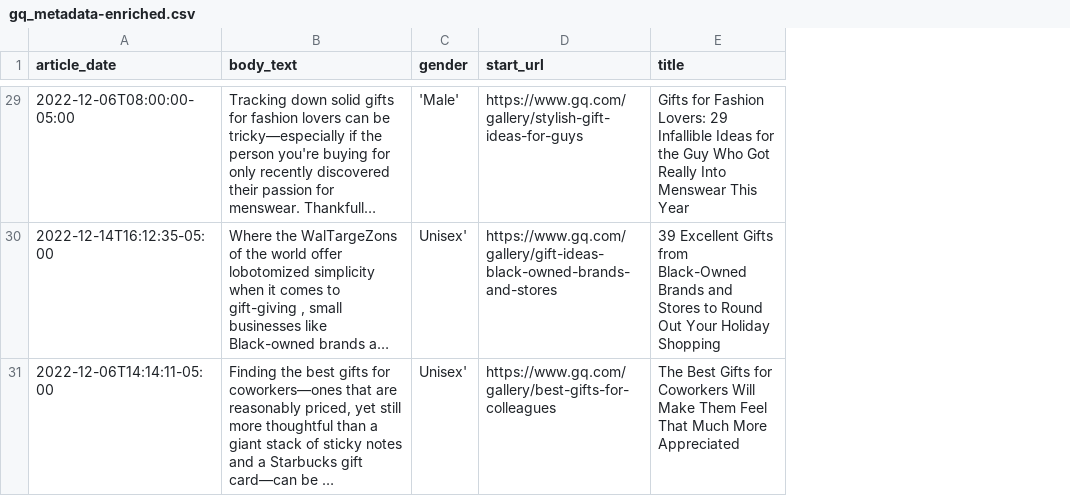
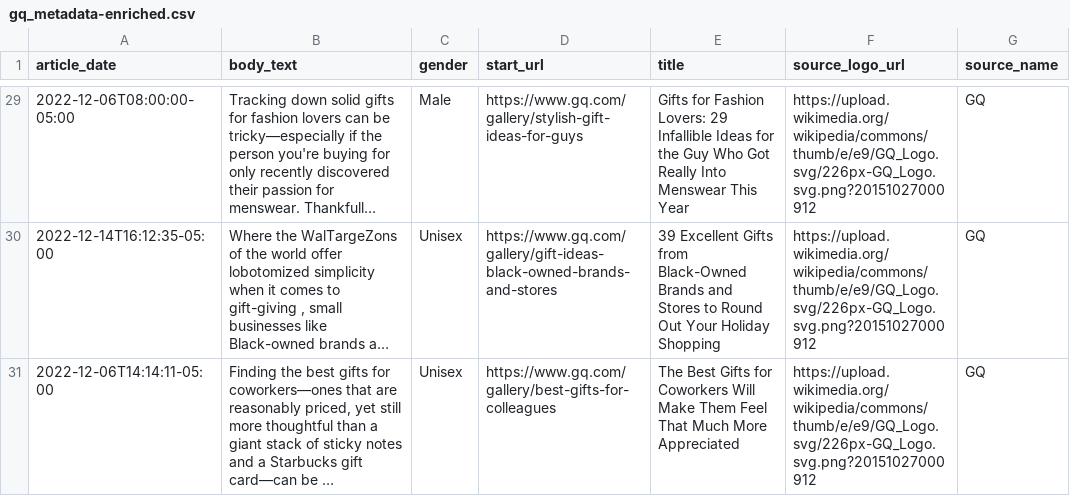
Before and after one commit to oliverk120/givnglab, a CSV file: public/csv-files/gq_metadata-enriched.csv, drawn as a sheet; only a part is shown, gaps mark what is left out; long unchanged cells end in …; the diff covers the shown part only; the diff names each change by its address in the sheet, - before the commit and + after, or states it on an @@ line.

```diff
--- a/public/csv-files/gq_metadata-enriched.csv
+++ b/public/csv-files/gq_metadata-enriched.csv
+column F (source_logo_url), rows 29-31: all https://upload.wikimedia.org/wikipedia/commons/thumb/e/e9/GQ_Logo.svg/226px-GQ_Logo.svg.png?20151027000912
+column G (source_name), rows 29-31: all GQ
-C29 (gender): 'Male'
+C29 (gender): Male
-C30:C31 (gender): Unisex'
+C30:C31 (gender): Unisex
```
Also changed, not shown: 27 edited cells elsewhere in this file, 11 other files.
